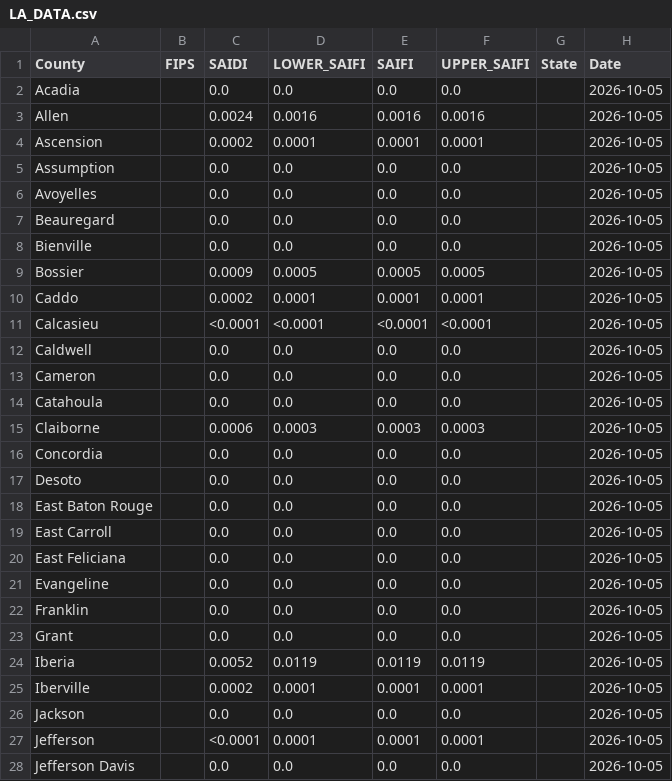
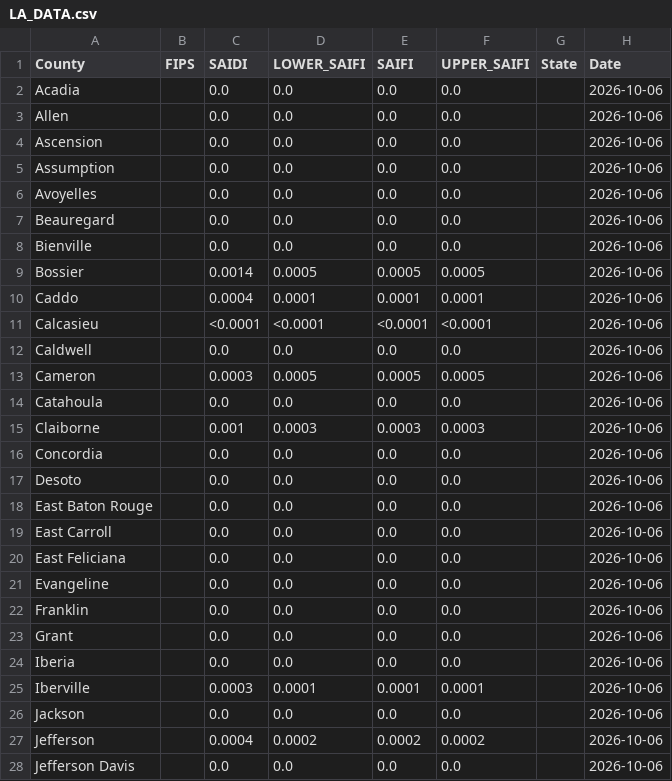
Before and after one commit to Urban-Research-Group/grower-dashboard, a CSV file: states/LA/LA_DATA.csv, drawn as a sheet; only a part is shown; the diff covers the shown part only.

```diff
--- a/states/LA/LA_DATA.csv
+++ b/states/LA/LA_DATA.csv
@@ -1,28 +1,28 @@
 County,FIPS,SAIDI,LOWER_SAIFI,SAIFI,UPPER_SAIFI,State,Date
-Acadia,,0.0,0.0,0.0,0.0,,2026-10-05
-Allen,,0.0024,0.0016,0.0016,0.0016,,2026-10-05
-Ascension,,0.0002,0.0001,0.0001,0.0001,,2026-10-05
-Assumption,,0.0,0.0,0.0,0.0,,2026-10-05
-Avoyelles,,0.0,0.0,0.0,0.0,,2026-10-05
-Beauregard,,0.0,0.0,0.0,0.0,,2026-10-05
-Bienville,,0.0,0.0,0.0,0.0,,2026-10-05
-Bossier,,0.0009,0.0005,0.0005,0.0005,,2026-10-05
-Caddo,,0.0002,0.0001,0.0001,0.0001,,2026-10-05
-Calcasieu,,<0.0001,<0.0001,<0.0001,<0.0001,,2026-10-05
-Caldwell,,0.0,0.0,0.0,0.0,,2026-10-05
-Cameron,,0.0,0.0,0.0,0.0,,2026-10-05
-Catahoula,,0.0,0.0,0.0,0.0,,2026-10-05
-Claiborne,,0.0006,0.0003,0.0003,0.0003,,2026-10-05
-Concordia,,0.0,0.0,0.0,0.0,,2026-10-05
-Desoto,,0.0,0.0,0.0,0.0,,2026-10-05
-East Baton Rouge,,0.0,0.0,0.0,0.0,,2026-10-05
-East Carroll,,0.0,0.0,0.0,0.0,,2026-10-05
-East Feliciana,,0.0,0.0,0.0,0.0,,2026-10-05
-Evangeline,,0.0,0.0,0.0,0.0,,2026-10-05
-Franklin,,0.0,0.0,0.0,0.0,,2026-10-05
-Grant,,0.0,0.0,0.0,0.0,,2026-10-05
-Iberia,,0.0052,0.0119,0.0119,0.0119,,2026-10-05
-Iberville,,0.0002,0.0001,0.0001,0.0001,,2026-10-05
-Jackson,,0.0,0.0,0.0,0.0,,2026-10-05
-Jefferson,,<0.0001,0.0001,0.0001,0.0001,,2026-10-05
-Jefferson Davis,,0.0,0.0,0.0,0.0,,2026-10-05
+Acadia,,0.0,0.0,0.0,0.0,,2026-10-06
+Allen,,0.0,0.0,0.0,0.0,,2026-10-06
+Ascension,,0.0,0.0,0.0,0.0,,2026-10-06
+Assumption,,0.0,0.0,0.0,0.0,,2026-10-06
+Avoyelles,,0.0,0.0,0.0,0.0,,2026-10-06
+Beauregard,,0.0,0.0,0.0,0.0,,2026-10-06
+Bienville,,0.0,0.0,0.0,0.0,,2026-10-06
+Bossier,,0.0014,0.0005,0.0005,0.0005,,2026-10-06
+Caddo,,0.0004,0.0001,0.0001,0.0001,,2026-10-06
+Calcasieu,,<0.0001,<0.0001,<0.0001,<0.0001,,2026-10-06
+Caldwell,,0.0,0.0,0.0,0.0,,2026-10-06
+Cameron,,0.0003,0.0005,0.0005,0.0005,,2026-10-06
+Catahoula,,0.0,0.0,0.0,0.0,,2026-10-06
+Claiborne,,0.001,0.0003,0.0003,0.0003,,2026-10-06
+Concordia,,0.0,0.0,0.0,0.0,,2026-10-06
+Desoto,,0.0,0.0,0.0,0.0,,2026-10-06
+East Baton Rouge,,0.0,0.0,0.0,0.0,,2026-10-06
+East Carroll,,0.0,0.0,0.0,0.0,,2026-10-06
+East Feliciana,,0.0,0.0,0.0,0.0,,2026-10-06
+Evangeline,,0.0,0.0,0.0,0.0,,2026-10-06
+Franklin,,0.0,0.0,0.0,0.0,,2026-10-06
+Grant,,0.0,0.0,0.0,0.0,,2026-10-06
+Iberia,,0.0,0.0,0.0,0.0,,2026-10-06
+Iberville,,0.0003,0.0001,0.0001,0.0001,,2026-10-06
+Jackson,,0.0,0.0,0.0,0.0,,2026-10-06
+Jefferson,,0.0004,0.0002,0.0002,0.0002,,2026-10-06
+Jefferson Davis,,0.0,0.0,0.0,0.0,,2026-10-06
```
Also changed, not shown: 112 edited cells elsewhere in this file, states/FL/FL_DATA.csv, states/GA/GA_DATA.csv, 5 other files.
